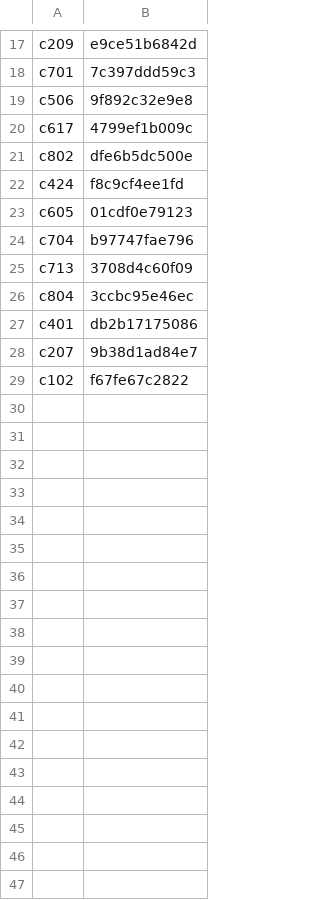
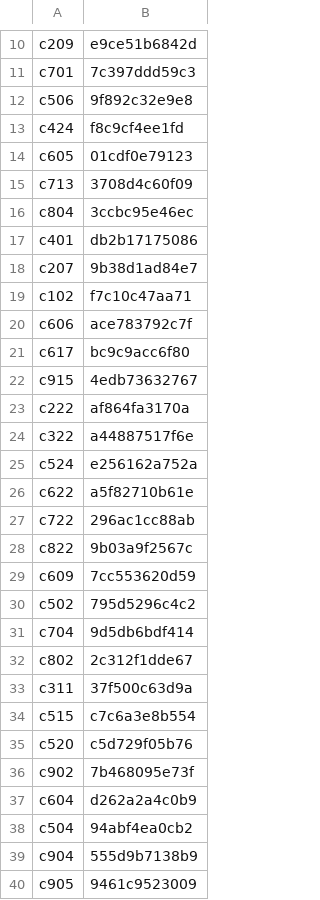
Before and after one commit to torotorotolo/zukai-engine, a TSV file: qa_out/ep13_seen_full.tsv, drawn as a sheet; only a part is shown, gaps mark what is left out; the diff covers the shown part only.

```diff
--- a/qa_out/ep13_seen_full.tsv
+++ b/qa_out/ep13_seen_full.tsv
@@ -19,7 +12,4 @@ c701	7c397ddd59c3
 c506	9f892c32e9e8
-c617	4799ef1b009c
-c802	dfe6b5dc500e
 c424	f8c9cf4ee1fd
 c605	01cdf0e79123
-c704	b97747fae796
 c713	3708d4c60f09
@@ -28,2 +18,23 @@ c401	db2b17175086
 c207	9b38d1ad84e7
-c102	f67fe67c2822
+c102	f7c10c47aa71
+c606	ace783792c7f
+c617	bc9c9acc6f80
+c915	4edb73632767
+c222	af864fa3170a
+c322	a44887517f6e
+c524	e256162a752a
+c622	a5f82710b61e
+c722	296ac1cc88ab
+c822	9b03a9f2567c
+c609	7cc553620d59
+c502	795d5296c4c2
+c704	9d5db6bdf414
+c802	2c312f1dde67
+c311	37f500c63d9a
+c515	c7c6a3e8b554
+c520	c5d729f05b76
+c902	7b468095e73f
+c604	d262a2a4c0b9
+c504	94abf4ea0cb2
+c904	555d9b7138b9
+c905	9461c9523009
```
Also changed, not shown: 5 added rows and 7 removed rows elsewhere in this file, 3 other files.
